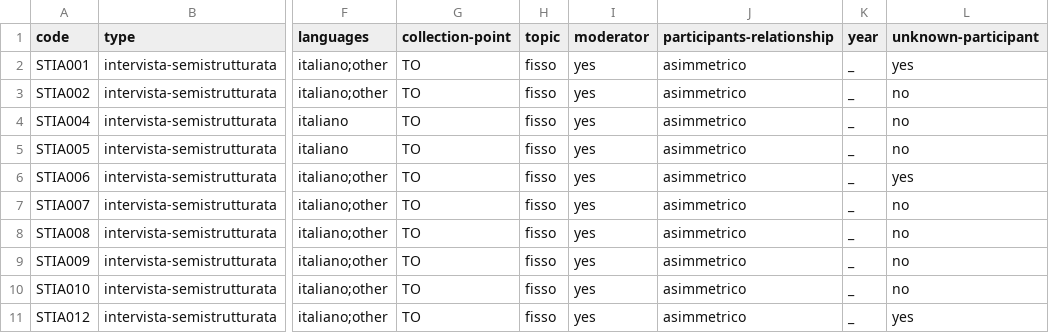
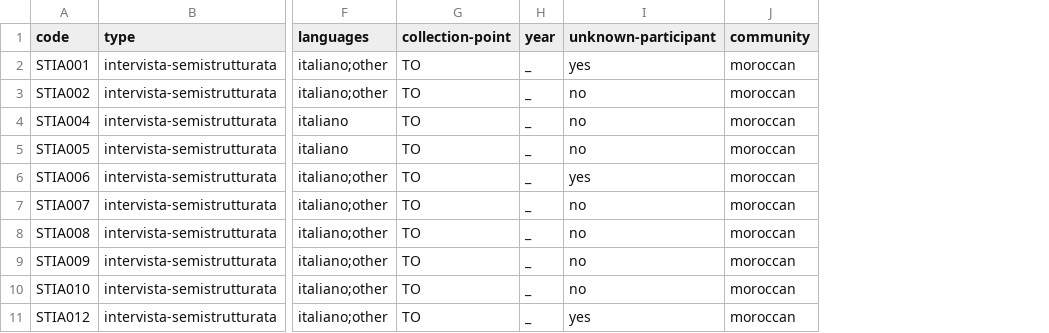
Before and after one commit to KIParla/KIParla-NoSketch-Data, a TSV file: metadata/StraParlaTO/conversations.tsv, drawn as a sheet; only a part is shown, gaps mark what is left out; removed rows and columns are numbered as before the commit, all else as after; the diff names each change by its address in the sheet, - before the commit and + after, or states it on an @@ line.

```diff
--- a/metadata/StraParlaTO/conversations.tsv
+++ b/metadata/StraParlaTO/conversations.tsv
-column H (topic), rows 2-11: all fisso
-column I (moderator), rows 2-11: all yes
-column J (participants-relationship), rows 2-11: all asimmetrico
+column J (community), rows 2-11: all moroccan
```
Also changed, not shown: metadata/KIP/conversations.tsv, metadata/KIPasti/conversations.tsv, 21 other files.
